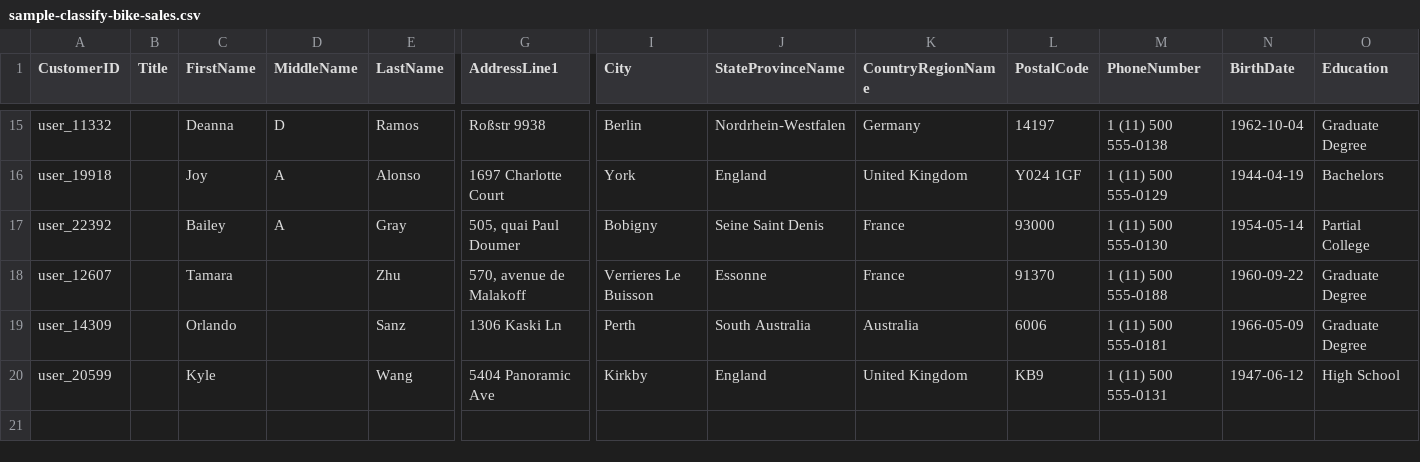
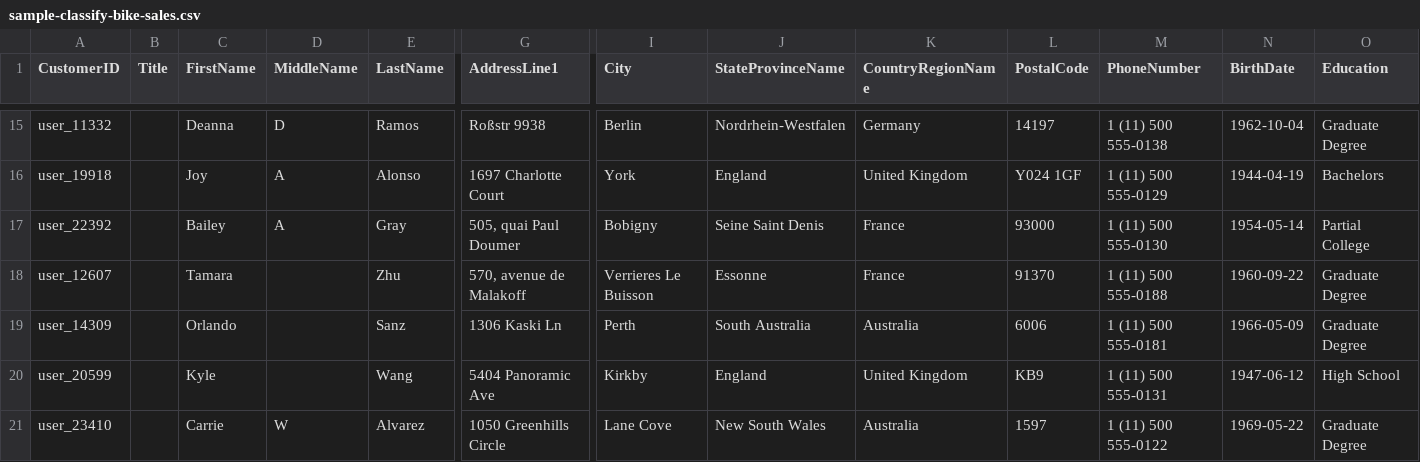
Before and after one commit to gretelai/gretel-blueprints, a CSV file: sample_data_previews/sample-classify-bike-sales.csv, drawn as a sheet; only a part is shown, gaps mark what is left out; rows hold the shown columns only; the diff names each change by its address in the sheet, - before the commit and + after, or states it on an @@ line.

```diff
--- a/sample_data_previews/sample-classify-bike-sales.csv
+++ b/sample_data_previews/sample-classify-bike-sales.csv
+row 21: user_23410 |  | Carrie | W | Alvarez | 1050 Greenhills Circle | Lane Cove | New South Wales | Australia | 1597 | 1 (11) 500 555-0122 | 1969-05-22 | Graduate Degree
```
Also changed, not shown: sample_data_previews/monthly-customer-payments.csv, sample_data_previews/safe-driver-prediction.csv, 6 other files.
